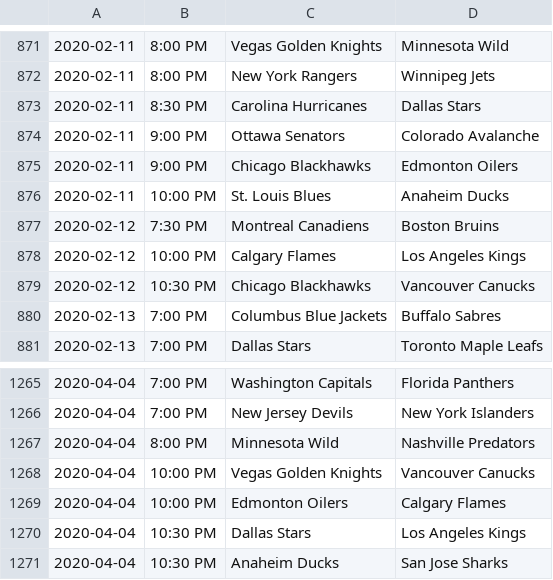
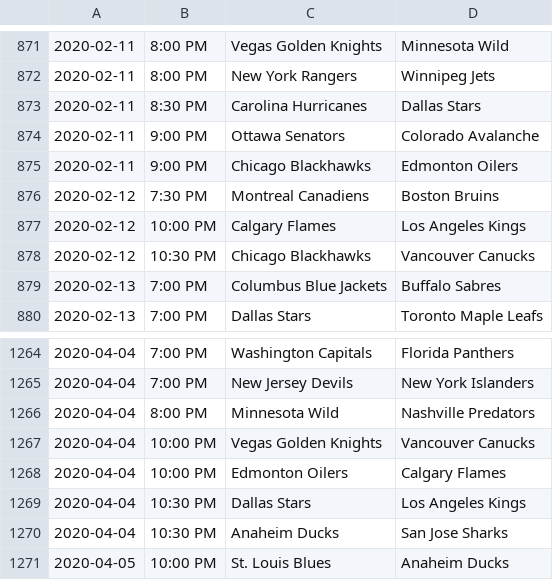
Before and after one commit to TobiasSolbeckar/nhl, a CSV file: Data/2019_2020_NHL_Schedule.csv, drawn as a sheet; only a part is shown, gaps mark what is left out; removed rows and columns are numbered as before the commit, all else as after; the diff names each change by its address in the sheet, - before the commit and + after, or states it on an @@ line.

```diff
--- a/Data/2019_2020_NHL_Schedule.csv
+++ b/Data/2019_2020_NHL_Schedule.csv
-row 876: 2020-02-11 | 10:00 PM | St. Louis Blues | Anaheim Ducks
+row 1271: 2020-04-05 | 10:00 PM | St. Louis Blues | Anaheim Ducks
```
Also changed, not shown: Data/Skater_Bio_201920.csv, Data/Skater_Individual_ES_201920.csv, 20 other files.
